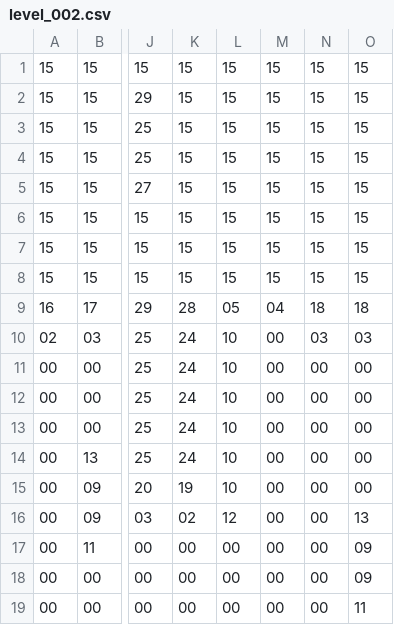
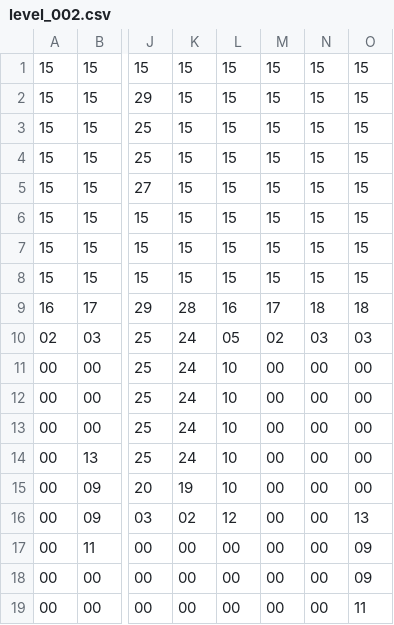
Before and after one commit to dylanclark/Together, a CSV file: levels/level_002.csv, drawn as a sheet; only a part is shown, gaps mark what is left out; the diff names each change by its address in the sheet, - before the commit and + after, or states it on an @@ line.

Commit message:
springboards white and black  also level end animation is char.completed

```diff
--- a/levels/level_002.csv
+++ b/levels/level_002.csv
-L9: 05
+L9: 16
-M9: 04
+M9: 17
-L10: 10
+L10: 05
-M10: 00
+M10: 02
```
Also changed, not shown: 11 other files.
